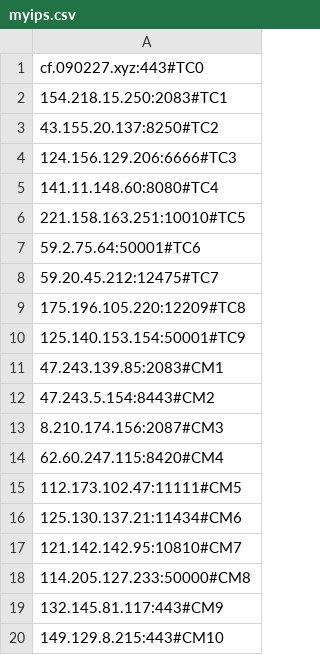
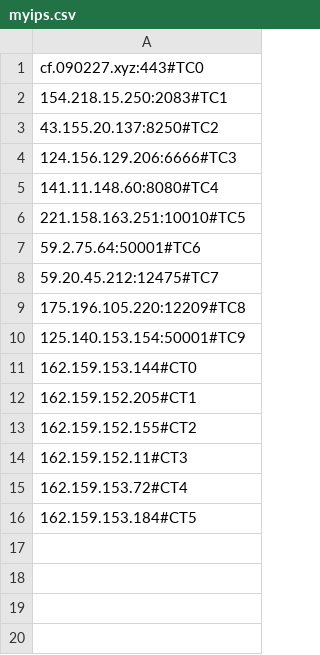
Before and after one commit to AomoDa/clfaddapi, a CSV file: myips.csv, drawn as a sheet.

Commit message:
Update myips.csv

```diff
--- a/myips.csv
+++ b/myips.csv
@@ -10,11 +10,7 @@ cf.090227.xyz:443#TC0
 125.140.153.154:50001#TC9
-47.243.139.85:2083#CM1
-47.243.5.154:8443#CM2
-8.210.174.156:2087#CM3
-62.60.247.115:8420#CM4
-112.173.102.47:11111#CM5
-125.130.137.21:11434#CM6
-121.142.142.95:10810#CM7
-114.205.127.233:50000#CM8
-132.145.81.117:443#CM9
-149.129.8.215:443#CM10
+162.159.153.144#CT0
+162.159.152.205#CT1
+162.159.152.155#CT2
+162.159.152.11#CT3
+162.159.153.72#CT4
+162.159.153.184#CT5
```
